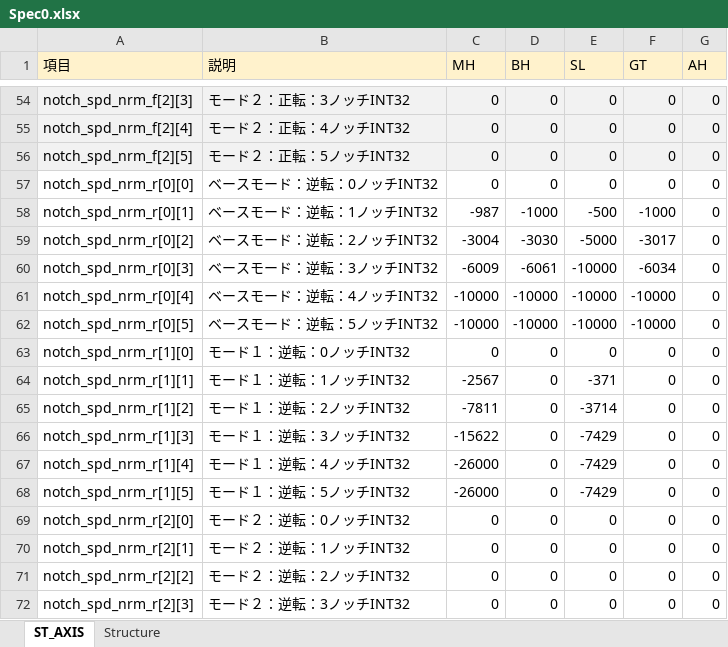
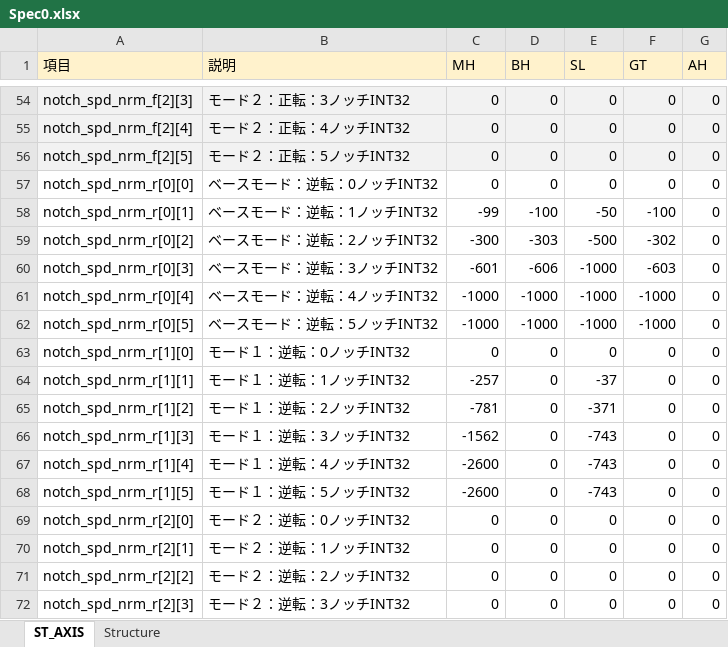
Before and after one commit to SMH-MRD/MKCC0, an Excel workbook: Spec0.xlsx, sheet ST_AXIS, drawn as a sheet; only a part is shown, gaps mark what is left out; values as stored, in another font and other column widths than the file's, no borders; the diff covers the shown part only; the diff names each change by its address in the sheet, - before the commit and + after, or states it on an @@ line.

```diff
--- a/Spec0.xlsx (sheet ST_AXIS)
+++ b/Spec0.xlsx (sheet ST_AXIS)
-C58 (MH): -987
+C58 (MH): -99
-D58 (BH): -1000
+D58 (BH): -100
-E58 (SL): -500
+E58 (SL): -50
-F58 (GT): -1000
+F58 (GT): -100
-C59 (MH): -3004
+C59 (MH): -300
-D59 (BH): -3030
+D59 (BH): -303
-E59 (SL): -5000
+E59 (SL): -500
-F59 (GT): -3017
+F59 (GT): -302
-C60 (MH): -6009
+C60 (MH): -601
-D60 (BH): -6061
+D60 (BH): -606
-E60:E62 (SL): -10000
+E60:E62 (SL): -1000
-F60 (GT): -6034
+F60 (GT): -603
-C61:C62 (MH): -10000
+C61:C62 (MH): -1000
-D61:D62 (BH): -10000
+D61:D62 (BH): -1000
-F61:F62 (GT): -10000
+F61:F62 (GT): -1000
-C64 (MH): -2567
+C64 (MH): -257
-E64 (SL): -371
+E64 (SL): -37
-C65 (MH): -7811
+C65 (MH): -781
-E65 (SL): -3714
+E65 (SL): -371
-C66 (MH): -15622
+C66 (MH): -1562
-E66:E68 (SL): -7429
+E66:E68 (SL): -743
-C67:C68 (MH): -26000
+C67:C68 (MH): -2600
```
Also changed, not shown: 30 edited cells elsewhere in this sheet, formulas that keep their value, 24 other files.
